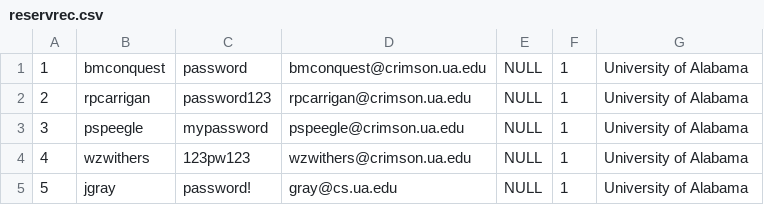
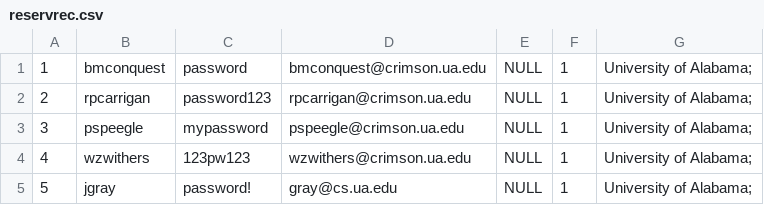
Before and after one commit to BConquest/ReservRec, a CSV file: assets/reservrec.csv, drawn as a sheet.

```diff
--- a/assets/reservrec.csv
+++ b/assets/reservrec.csv
@@ -1,5 +1,5 @@
-1, bmconquest, password, bmconquest@crimson.ua.edu, NULL, 1, University of Alabama
-2, rpcarrigan, password123, rpcarrigan@crimson.ua.edu, NULL, 1, University of Alabama
-3, pspeegle, mypassword, pspeegle@crimson.ua.edu, NULL, 1, University of Alabama
-4, wzwithers, 123pw123, wzwithers@crimson.ua.edu, NULL, 1, University of Alabama
-5, jgray, password!, gray@cs.ua.edu, NULL, 1, University of Alabama
+1,bmconquest,password,bmconquest@crimson.ua.edu,NULL,1,University of Alabama;
+2,rpcarrigan,password123,rpcarrigan@crimson.ua.edu,NULL,1,University of Alabama;
+3,pspeegle,mypassword,pspeegle@crimson.ua.edu,NULL,1,University of Alabama;
+4,wzwithers,123pw123,wzwithers@crimson.ua.edu,NULL,1,University of Alabama;
+5,jgray,password!,gray@cs.ua.edu,NULL,1,University of Alabama;
```
Also changed, not shown: 1 other file.
